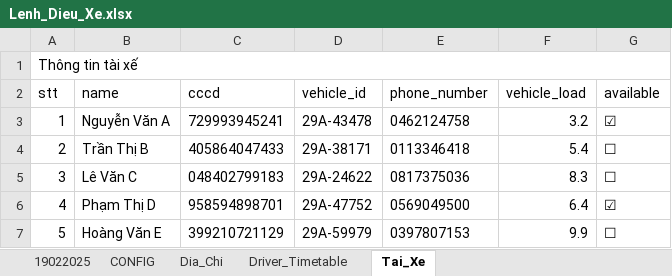
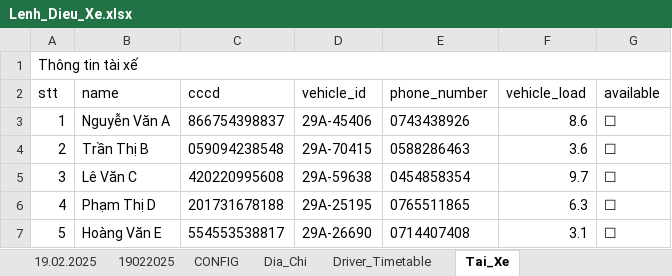
Before and after one commit to sontungkieu/Project-70m, an Excel workbook: Lenh_Dieu_Xe.xlsx, sheet Tai_Xe, drawn as a sheet; values as stored, in another font and other column widths than the file's, no borders; the diff names each change by its address in the sheet, - before the commit and + after, or states it on an @@ line.

```diff
--- a/Lenh_Dieu_Xe.xlsx (sheet Tai_Xe)
+++ b/Lenh_Dieu_Xe.xlsx (sheet Tai_Xe)
+sheet tab: 19.02.2025
-C3 (cccd): 729993945241
+C3 (cccd): 866754398837
-D3 (vehicle_id): 29A-43478
+D3 (vehicle_id): 29A-45406
-E3 (phone_number): 0462124758
+E3 (phone_number): 0743438926
-F3 (vehicle_load): 3.2
+F3 (vehicle_load): 8.6
-G3 (available): ☑
+G3 (available): ☐
-C4 (cccd): 405864047433
+C4 (cccd): 059094238548
-D4 (vehicle_id): 29A-38171
+D4 (vehicle_id): 29A-70415
-E4 (phone_number): 0113346418
+E4 (phone_number): 0588286463
-F4 (vehicle_load): 5.4
+F4 (vehicle_load): 3.6
-C5 (cccd): 048402799183
+C5 (cccd): 420220995608
-D5 (vehicle_id): 29A-24622
+D5 (vehicle_id): 29A-59638
-E5 (phone_number): 0817375036
+E5 (phone_number): 0454858354
-F5 (vehicle_load): 8.3
+F5 (vehicle_load): 9.7
-C6 (cccd): 958594898701
+C6 (cccd): 201731678188
-D6 (vehicle_id): 29A-47752
+D6 (vehicle_id): 29A-25195
-E6 (phone_number): 0569049500
+E6 (phone_number): 0765511865
-F6 (vehicle_load): 6.4
+F6 (vehicle_load): 6.3
-G6 (available): ☑
+G6 (available): ☐
-C7 (cccd): 399210721129
+C7 (cccd): 554553538817
-D7 (vehicle_id): 29A-59979
+D7 (vehicle_id): 29A-26690
-E7 (phone_number): 0397807153
+E7 (phone_number): 0714407408
-F7 (vehicle_load): 9.9
+F7 (vehicle_load): 3.1
```
Also changed, not shown: sheet CONFIG, sheet Driver_Timetable, sheet Dia_Chi, 18 other files.
